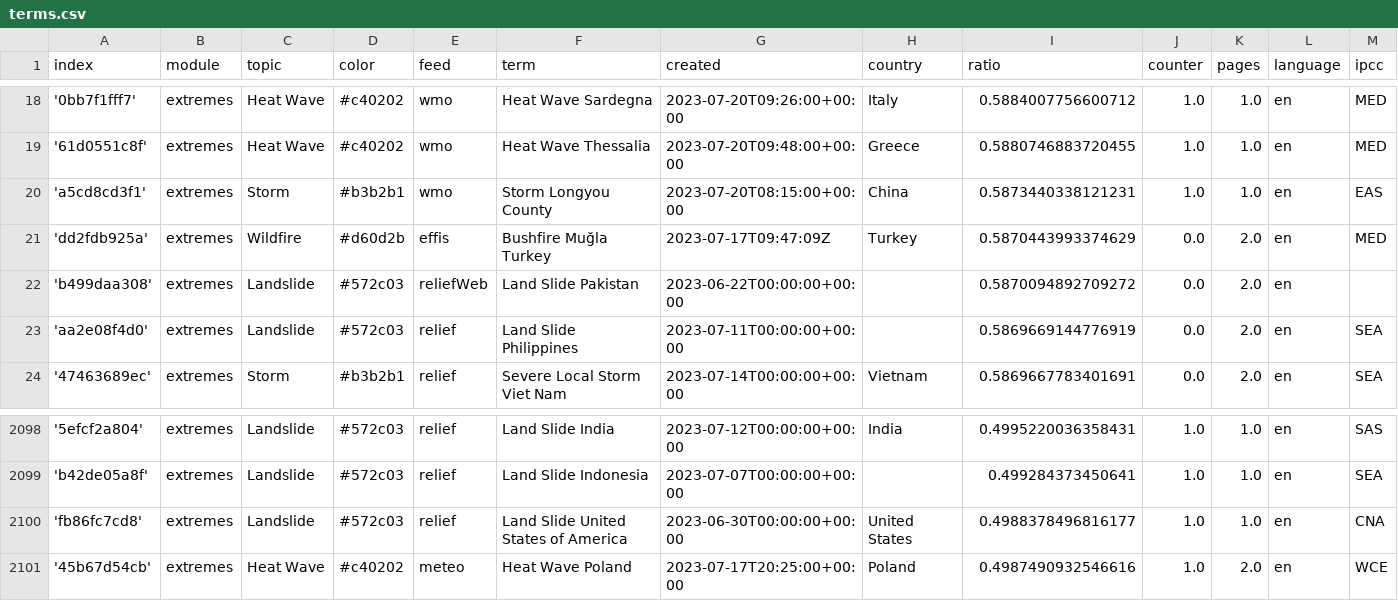
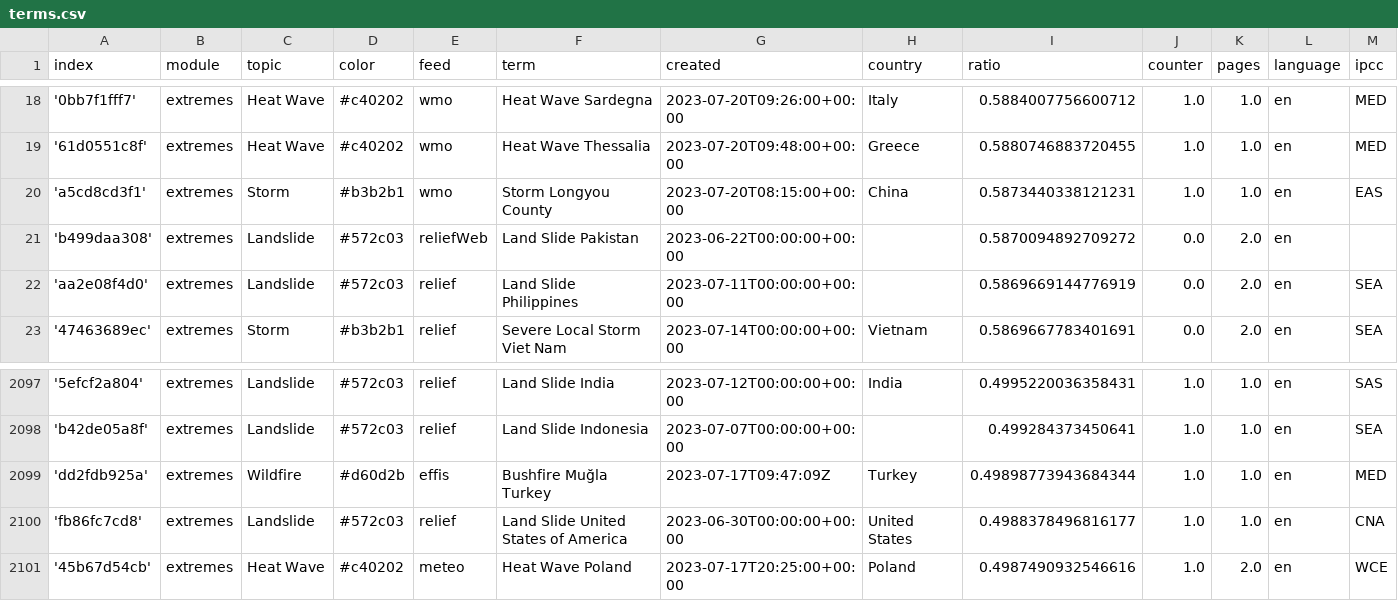
Before and after one commit to pg-ufr-news/extremeWhisperer, a CSV file: terms.csv, drawn as a sheet; only a part is shown, gaps mark what is left out; removed rows and columns are numbered as before the commit, all else as after; rows hold the shown columns only; the diff names each change by its address in the sheet, - before the commit and + after, or states it on an @@ line.

Commit message:
Commit from GitHub Actions (harvest:0.0)

```diff
--- a/terms.csv
+++ b/terms.csv
-row 21: 'dd2fdb925a' | extremes | Wildfire | #d60d2b | effis | Bushfire Muğla Turkey | 2023-07-17T09:47:09Z | Turkey | 0.5870443993374629 | 0.0 | 2.0 | en | MED
+row 2099: 'dd2fdb925a' | extremes | Wildfire | #d60d2b | effis | Bushfire Muğla Turkey | 2023-07-17T09:47:09Z | Turkey | 0.49898773943684344 | 1.0 | 1.0 | en | MED
```
